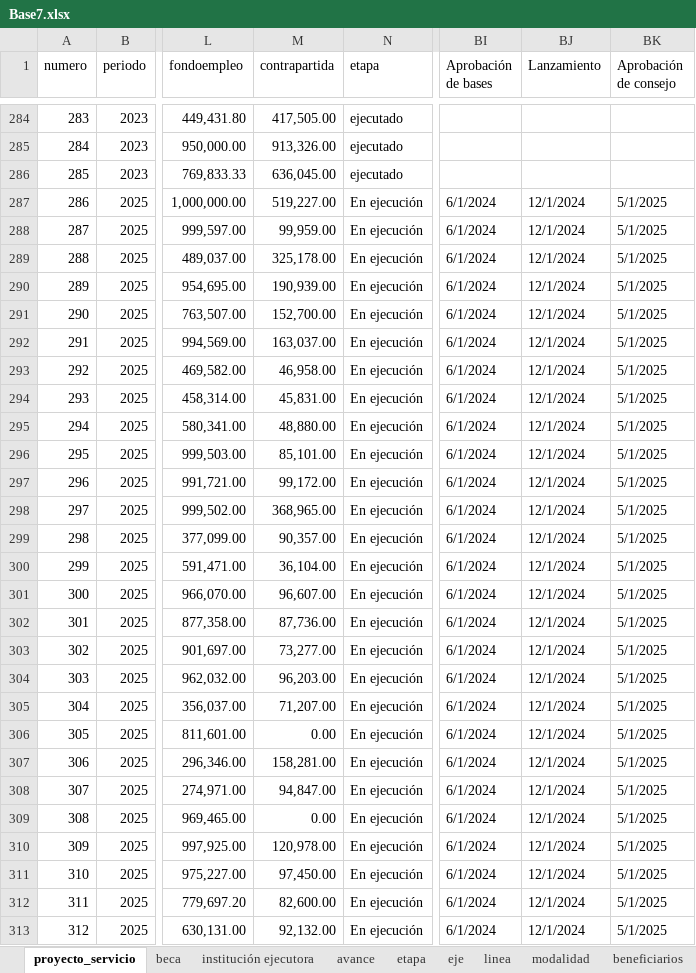
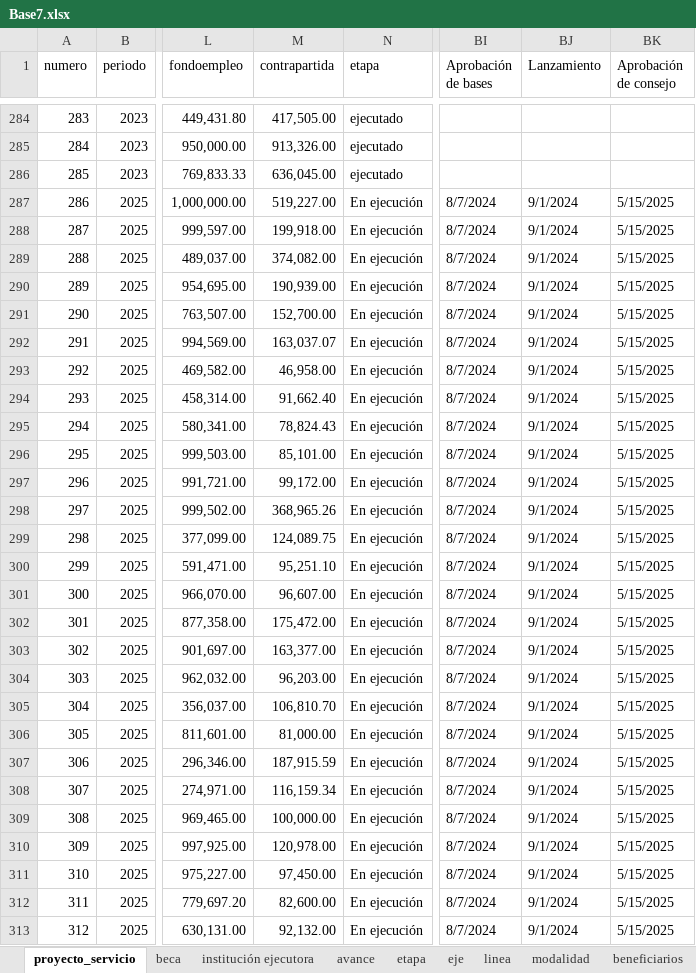
Before and after one commit to Jaimelll/sistema-activa-t, an Excel workbook: Base7.xlsx, sheet proyecto_servicio, drawn as a sheet; only a part is shown, gaps mark what is left out; values as stored, in another font and other column widths than the file's, no cell formats; the diff covers the shown part only; the diff names each change by its address in the sheet, - before the commit and + after, or states it on an @@ line.

Commit message:
feat: Complete Base7 import with strict ID mapping, Linea/Modalidad fixes, and Timeline Chart refactor

```diff
--- a/Base7.xlsx (sheet proyecto_servicio)
+++ b/Base7.xlsx (sheet proyecto_servicio)
-BI287:BI313 (Aprobación de bases): 6/1/2024
+BI287:BI313 (Aprobación de bases): 8/7/2024
-BJ287:BJ313 (Lanzamiento): 12/1/2024
+BJ287:BJ313 (Lanzamiento): 9/1/2024
-BK287:BK313 (Aprobación de consejo): 5/1/2025
+BK287:BK313 (Aprobación de consejo): 5/15/2025
-M288 (contrapartida): 99,959.00
+M288 (contrapartida): 199,918.00
-M289 (contrapartida): 325,178.00
+M289 (contrapartida): 374,082.00
-M292 (contrapartida): 163,037.00
+M292 (contrapartida): 163,037.07
-M294 (contrapartida): 45,831.00
+M294 (contrapartida): 91,662.40
-M295 (contrapartida): 48,880.00
+M295 (contrapartida): 78,824.43
-M298 (contrapartida): 368,965.00
+M298 (contrapartida): 368,965.26
-M299 (contrapartida): 90,357.00
+M299 (contrapartida): 124,089.75
-M300 (contrapartida): 36,104.00
+M300 (contrapartida): 95,251.10
-M302 (contrapartida): 87,736.00
+M302 (contrapartida): 175,472.00
-M303 (contrapartida): 73,277.00
+M303 (contrapartida): 163,377.00
-M305 (contrapartida): 71,207.00
+M305 (contrapartida): 106,810.70
-M306 (contrapartida): 0.00
+M306 (contrapartida): 81,000.00
-M307 (contrapartida): 158,281.00
+M307 (contrapartida): 187,915.59
-M308 (contrapartida): 94,847.00
+M308 (contrapartida): 116,159.34
-M309 (contrapartida): 0.00
+M309 (contrapartida): 100,000.00
```
Also changed, not shown: 241 edited cells elsewhere in this sheet, cell formats, 11 other files.
